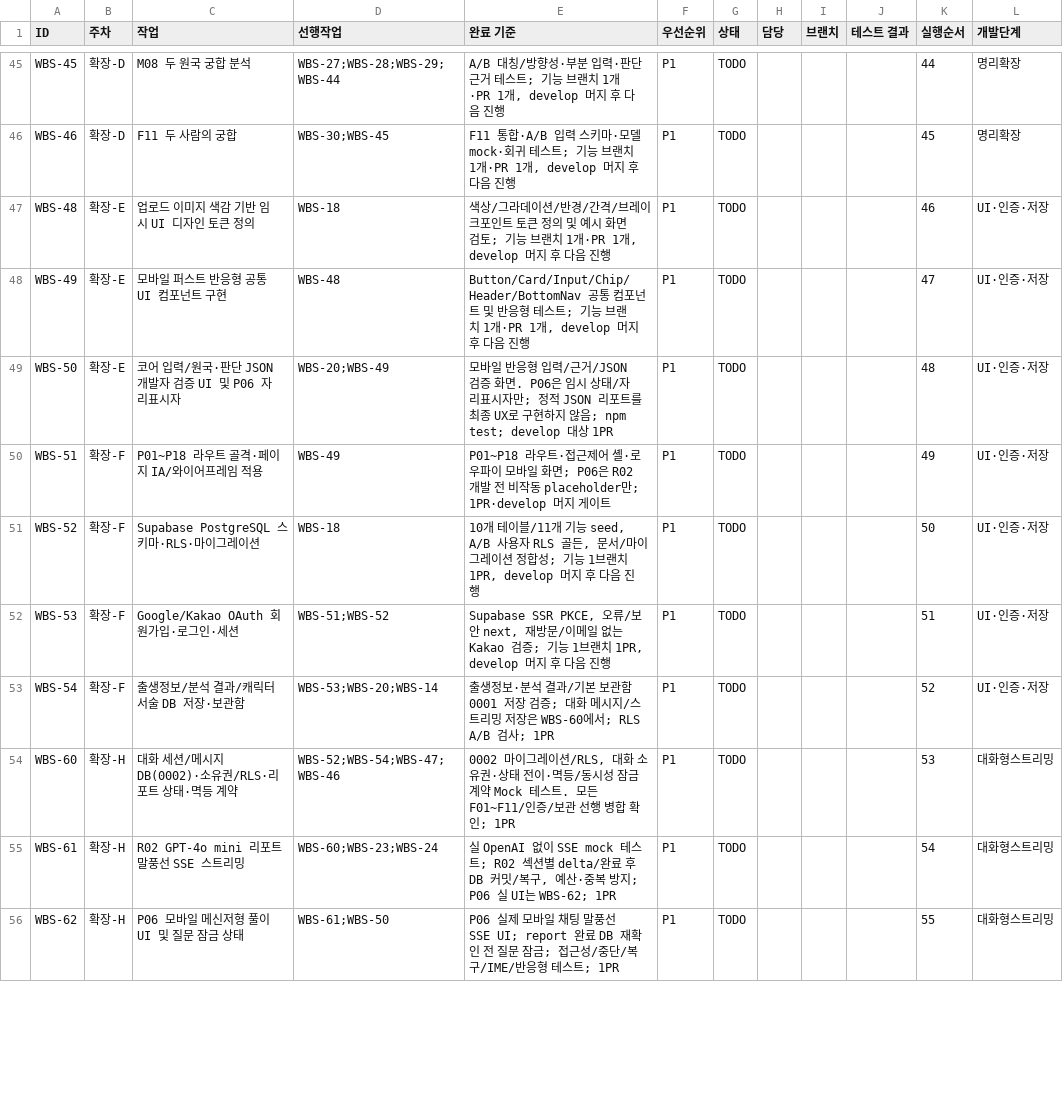
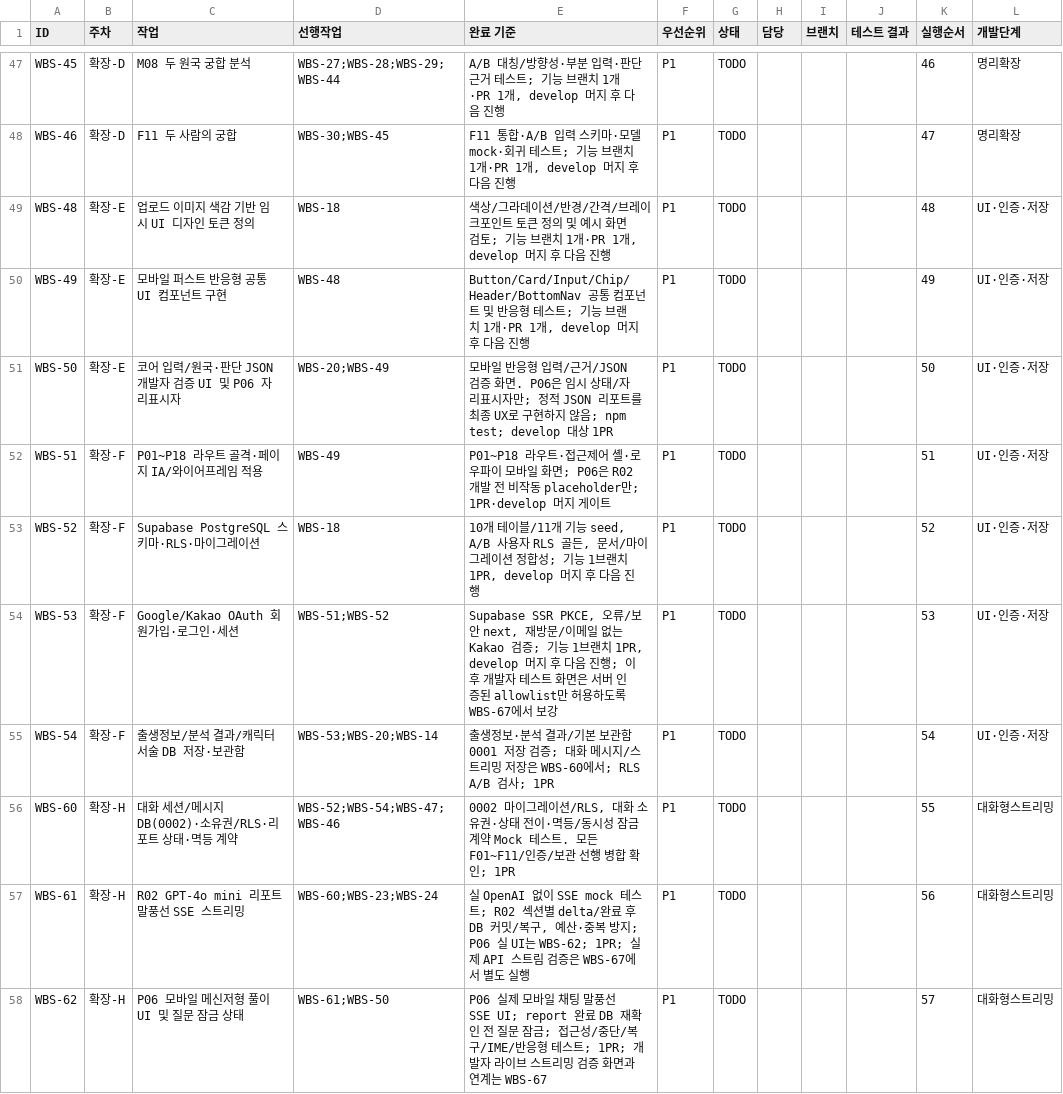
Before and after one commit to zzz664/saju, a CSV file: docs/WBS.csv, drawn as a sheet; only a part is shown, gaps mark what is left out; addresses are those after the commit; the diff covers the shown part only; the diff names each change by its address in the sheet, - before the commit and + after, or states it on an @@ line.

```diff
--- a/docs/WBS.csv
+++ b/docs/WBS.csv
-K47 (실행순서): 44
+K47 (실행순서): 46
-K48 (실행순서): 45
+K48 (실행순서): 47
-K49 (실행순서): 46
+K49 (실행순서): 48
-K50 (실행순서): 47
+K50 (실행순서): 49
-K51 (실행순서): 48
+K51 (실행순서): 50
-K52 (실행순서): 49
+K52 (실행순서): 51
-K53 (실행순서): 50
+K53 (실행순서): 52
-E54 (완료 기준): …음 진행
+E54 (완료 기준): …음 진행; 이후 개발자 테스트 화면은 서버 인증된 allowlist만 허용하도록 WBS-67에서 보강
-K54 (실행순서): 51
+K54 (실행순서): 53
-K55 (실행순서): 52
+K55 (실행순서): 54
-K56 (실행순서): 53
+K56 (실행순서): 55
-E57 (완료 기준): …UI는 WBS-62; 1PR
+E57 (완료 기준): …UI는 WBS-62; 1PR; 실제 API 스트림 검증은 WBS-67에서 별도 실행
-K57 (실행순서): 54
+K57 (실행순서): 56
-E58 (완료 기준): …테스트; 1PR
+E58 (완료 기준): …테스트; 1PR; 개발자 라이브 스트리밍 검증 화면과 연계는 WBS-67
-K58 (실행순서): 55
+K58 (실행순서): 57
```
Also changed, not shown: 4 added rows and 41 edited cells elsewhere in this file, 18 other files.
